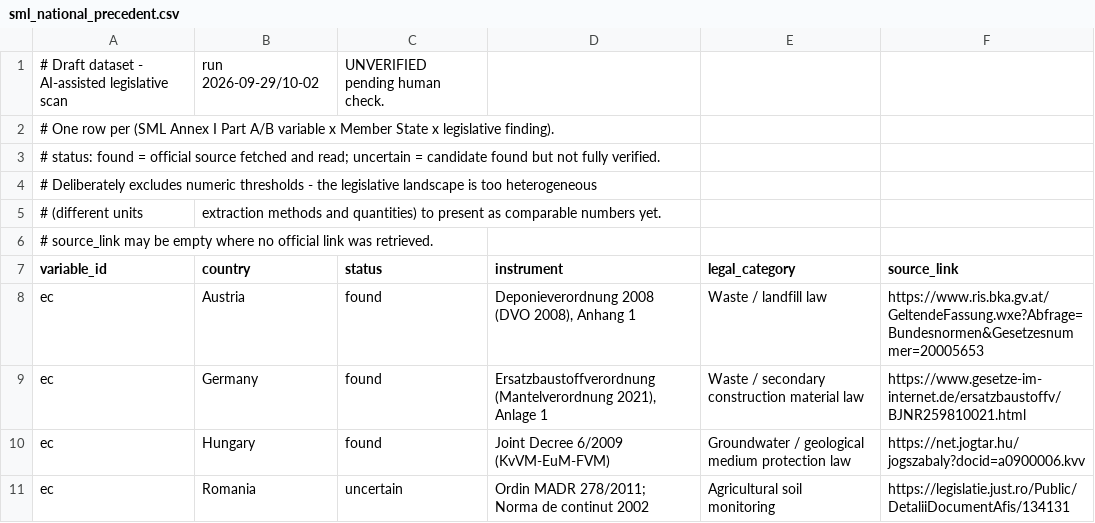
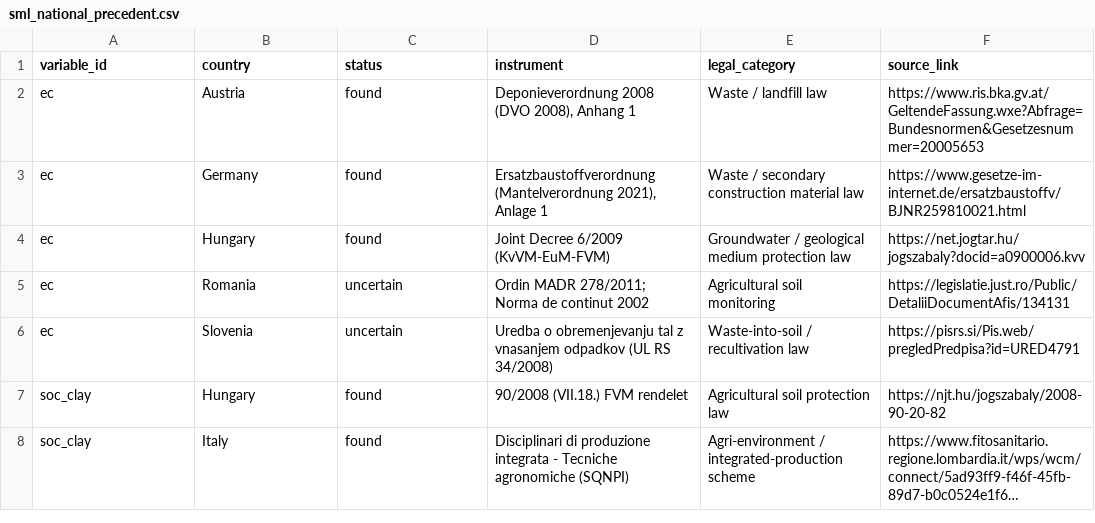
Before and after one commit to FrancescoVit/ARIADNE, a CSV file: config/sml_national_precedent.csv, drawn as a sheet; only a part is shown; the shorter side is filled out with more unchanged rows; long unchanged cells end in …; the diff names each change by its address in the sheet, - before the commit and + after, or states it on an @@ line.

```diff
--- a/config/sml_national_precedent.csv
+++ b/config/sml_national_precedent.csv
-row 1: # Draft dataset - AI-assisted legislative scan | run 2026-09-29/10-02 | UNVERIFIED pending human check.
-row 2: # One row per (SML Annex I Part A/B variable x Member State x legislative finding).
-row 3: # status: found = official source fetched and read; uncertain = candidate found but not fully verified.
-row 4: # Deliberately excludes numeric thresholds - the legislative landscape is too heterogeneous
-row 5: # (different units | extraction methods and quantities) to present as comparable numbers yet.
-row 6: # source_link may be empty where no official link was retrieved.
```
Also changed, not shown: config/sml_scenario_variables.csv, 2 other files.
